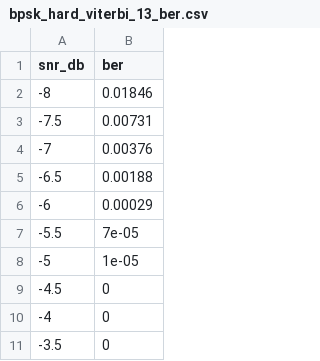
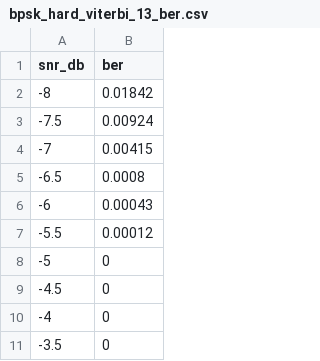
Before and after one commit to DIO-sys/modulation_toolkit, a CSV file: results/bpsk_hard_viterbi_13_ber.csv, drawn as a sheet; only a part is shown.

```diff
--- a/results/bpsk_hard_viterbi_13_ber.csv
+++ b/results/bpsk_hard_viterbi_13_ber.csv
@@ -1,9 +1,9 @@
 snr_db,ber
--8,0.01846
--7.5,0.00731
--7,0.00376
--6.5,0.00188
--6,0.00029
--5.5,7e-05
--5,1e-05
+-8,0.01842
+-7.5,0.00924
+-7,0.00415
+-6.5,0.0008
+-6,0.00043
+-5.5,0.00012
+-5,0
 -4.5,0
```
Also changed, not shown: results/bpsk_hard_viterbi_ber.csv, results/bpsk_soft_viterbi_ber.csv, 8 other files.
